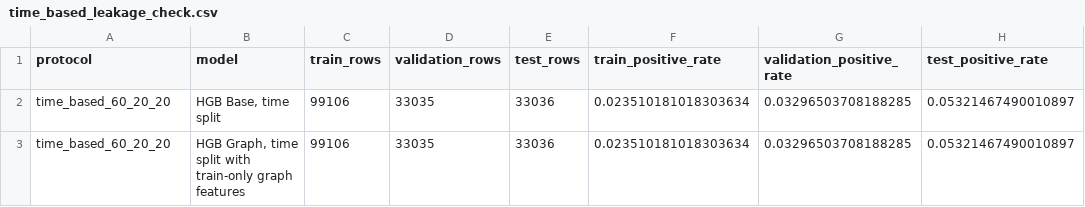
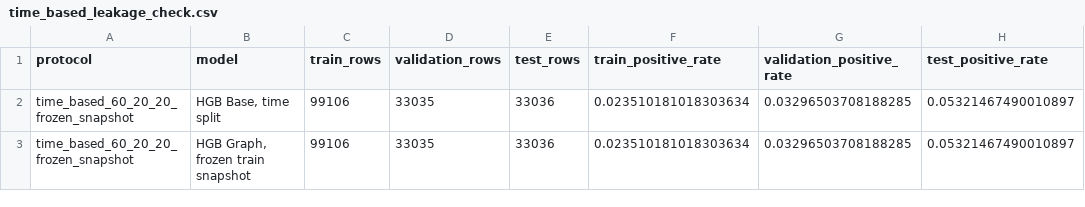
Before and after one commit to Gbkkkkk/DSAA_ML_Final_Project, a CSV file: results/time_based_leakage_check.csv, drawn as a sheet; only a part is shown; the diff names each change by its address in the sheet, - before the commit and + after, or states it on an @@ line.

```diff
--- a/results/time_based_leakage_check.csv
+++ b/results/time_based_leakage_check.csv
-A2:A3 (protocol): time_based_60_20_20
+A2:A3 (protocol): time_based_60_20_20_frozen_snapshot
-B3 (model): HGB Graph, time split with train-only graph features
+B3 (model): HGB Graph, frozen train snapshot
```
Also changed, not shown: results/failure_modes.csv, 19 other files.
